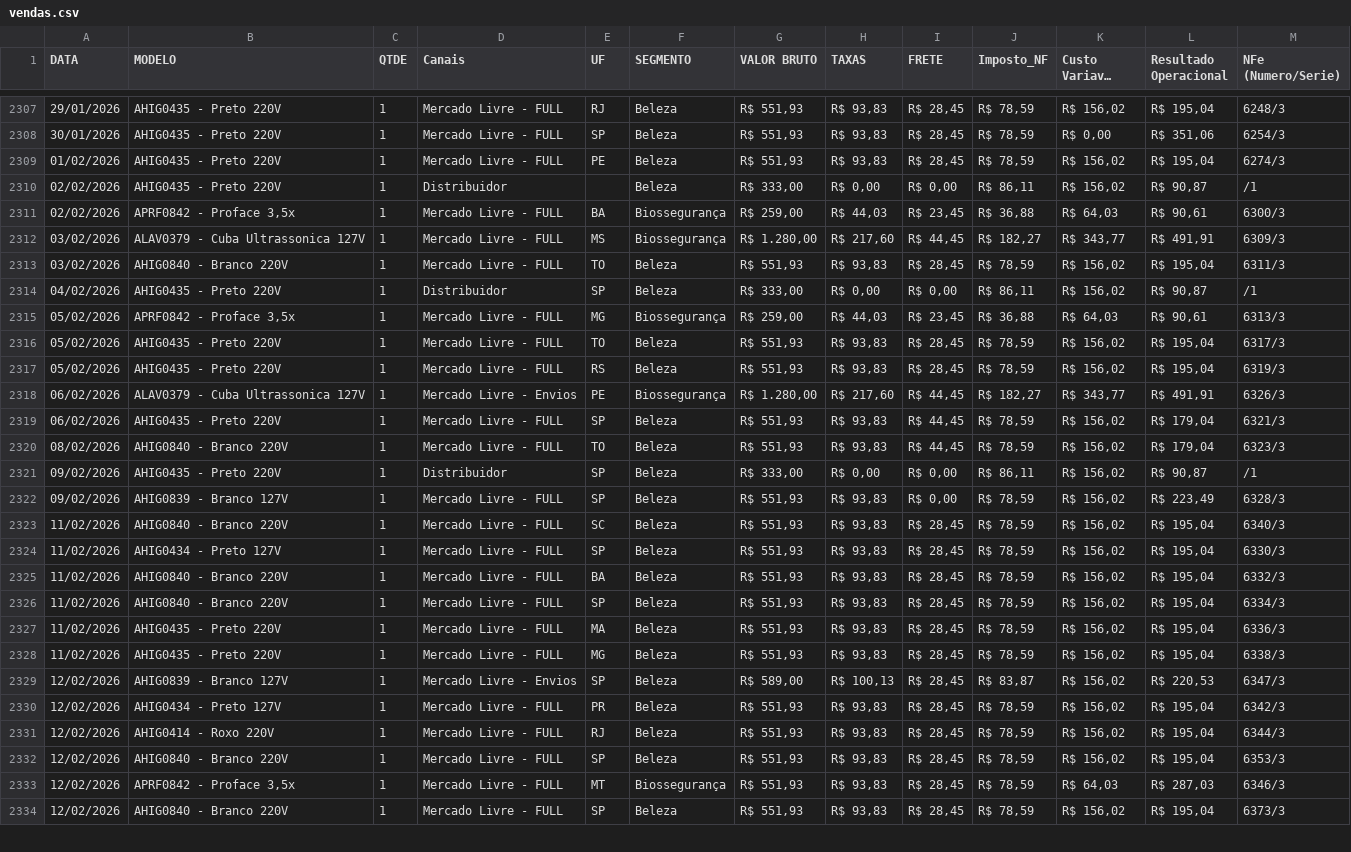
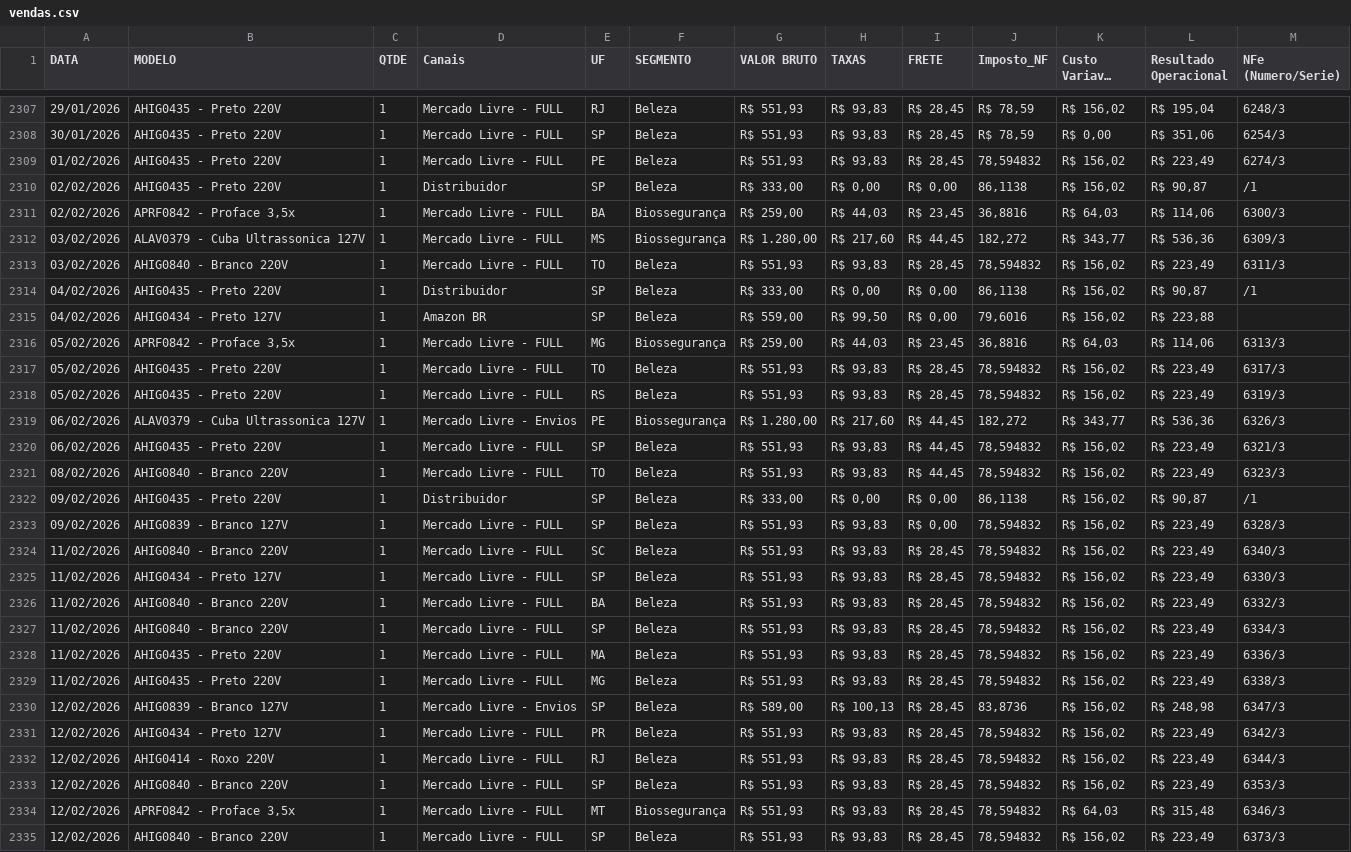
Before and after one commit to shiva-bioart/dashboard, a CSV file: vendas.csv, drawn as a sheet; only a part is shown, gaps mark what is left out; long unchanged cells end in …; addresses are those after the commit; the diff covers the shown part only; the diff names each change by its address in the sheet, - before the commit and + after, or states it on an @@ line.

Commit message:
vendas.csv
Corrigido quantidade de vendas de fevereiro de 2026.

```diff
--- a/vendas.csv
+++ b/vendas.csv
-J2309 (Imposto_NF): R$ 78,59
+J2309 (Imposto_NF): 78,594832
-L2309 (Resultado Operacional): R$ 195,04
+L2309 (Resultado Operacional): R$ 223,49
-E2310 (UF): (empty)
+E2310 (UF): SP
-J2310 (Imposto_NF): R$ 86,11
+J2310 (Imposto_NF): 86,1138
-J2311 (Imposto_NF): R$ 36,88
+J2311 (Imposto_NF): 36,8816
-L2311 (Resultado Operacional): R$ 90,61
+L2311 (Resultado Operacional): R$ 114,06
-J2312 (Imposto_NF): R$ 182,27
+J2312 (Imposto_NF): 182,272
-L2312 (Resultado Operacional): R$ 491,91
+L2312 (Resultado Operacional): R$ 536,36
-J2313 (Imposto_NF): R$ 78,59
+J2313 (Imposto_NF): 78,594832
-L2313 (Resultado Operacional): R$ 195,04
+L2313 (Resultado Operacional): R$ 223,49
-J2314 (Imposto_NF): R$ 86,11
+J2314 (Imposto_NF): 86,1138
+row 2315: 04/02/2026 | AHIG0434 - Preto 127V | 1 | Amazon BR | SP | Beleza | R$ 559,00 | R$ 99,50 | R$ 0,00 | 79,6016 | R$ 156,02 | R$ 223,88
-J2316 (Imposto_NF): R$ 36,88
+J2316 (Imposto_NF): 36,8816
-L2316 (Resultado Operacional): R$ 90,61
+L2316 (Resultado Operacional): R$ 114,06
-J2317:J2318 (Imposto_NF): R$ 78,59
+J2317:J2318 (Imposto_NF): 78,594832
-L2317:L2318 (Resultado Operacional): R$ 195,04
+L2317:L2318 (Resultado Operacional): R$ 223,49
-J2319 (Imposto_NF): R$ 182,27
+J2319 (Imposto_NF): 182,272
-L2319 (Resultado Operacional): R$ 491,91
+L2319 (Resultado Operacional): R$ 536,36
-J2320:J2321 (Imposto_NF): R$ 78,59
+J2320:J2321 (Imposto_NF): 78,594832
-L2320:L2321 (Resultado Operacional): R$ 179,04
+L2320:L2321 (Resultado Operacional): R$ 223,49
-J2322 (Imposto_NF): R$ 86,11
+J2322 (Imposto_NF): 86,1138
-J2323:J2329 (Imposto_NF): R$ 78,59
+J2323:J2329 (Imposto_NF): 78,594832
-L2324:L2329 (Resultado Operacional): R$ 195,04
+L2324:L2329 (Resultado Operacional): R$ 223,49
-J2330 (Imposto_NF): R$ 83,87
+J2330 (Imposto_NF): 83,8736
-L2330 (Resultado Operacional): R$ 220,53
+L2330 (Resultado Operacional): R$ 248,98
-J2331:J2335 (Imposto_NF): R$ 78,59
+J2331:J2335 (Imposto_NF): 78,594832
-L2331:L2333 (Resultado Operacional): R$ 195,04
+L2331:L2333 (Resultado Operacional): R$ 223,49
-L2334 (Resultado Operacional): R$ 287,03
+L2334 (Resultado Operacional): R$ 315,48
-L2335 (Resultado Operacional): R$ 195,04
+L2335 (Resultado Operacional): R$ 223,49
```
Also changed, not shown: 1 added row and 94 edited cells elsewhere in this file.
